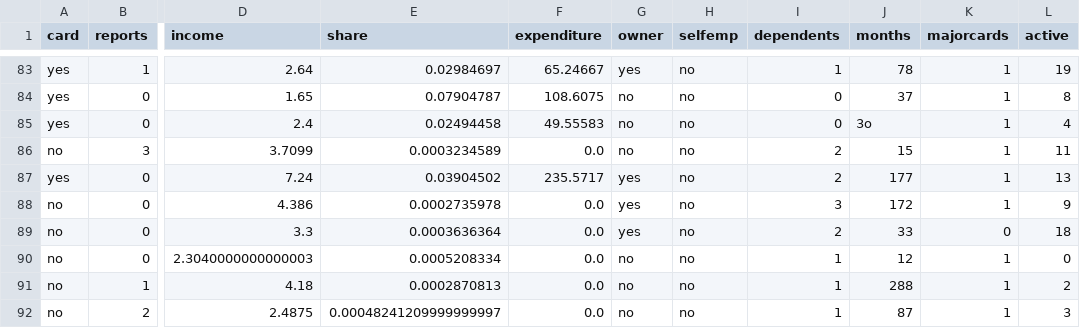
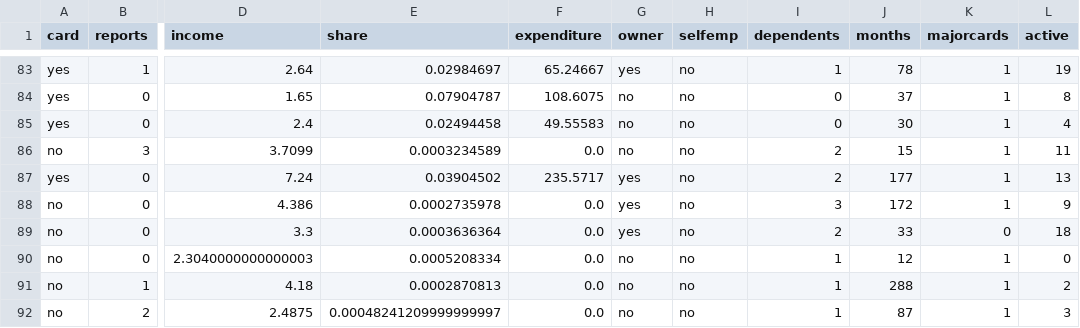
Before and after one commit to Fabian830348/Bases_Datos, a CSV file: credit3.csv, drawn as a sheet; only a part is shown, gaps mark what is left out; the diff names each change by its address in the sheet, - before the commit and + after, or states it on an @@ line.

Commit message:
Update credit3.csv

```diff
--- a/credit3.csv
+++ b/credit3.csv
-J85 (months): 3o
+J85 (months): 30
```
